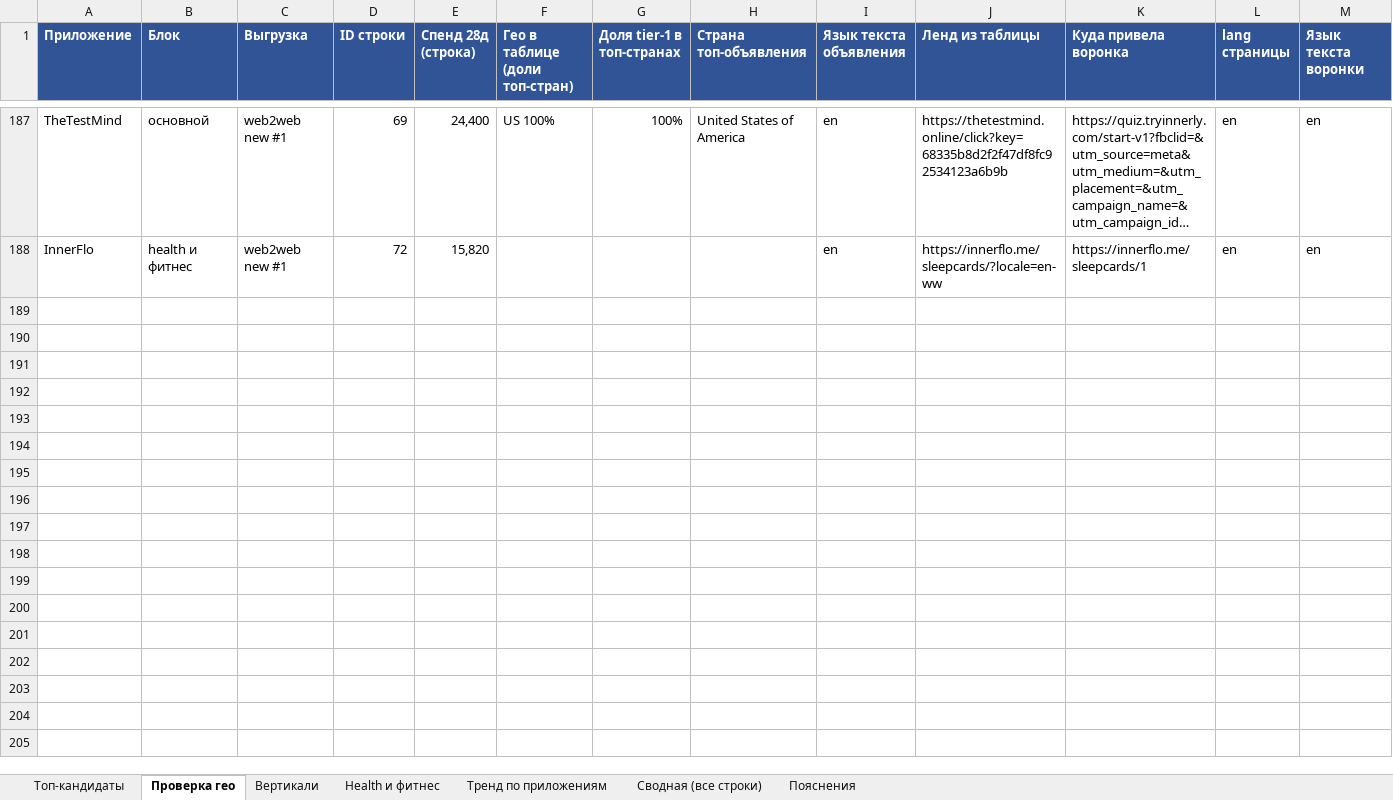
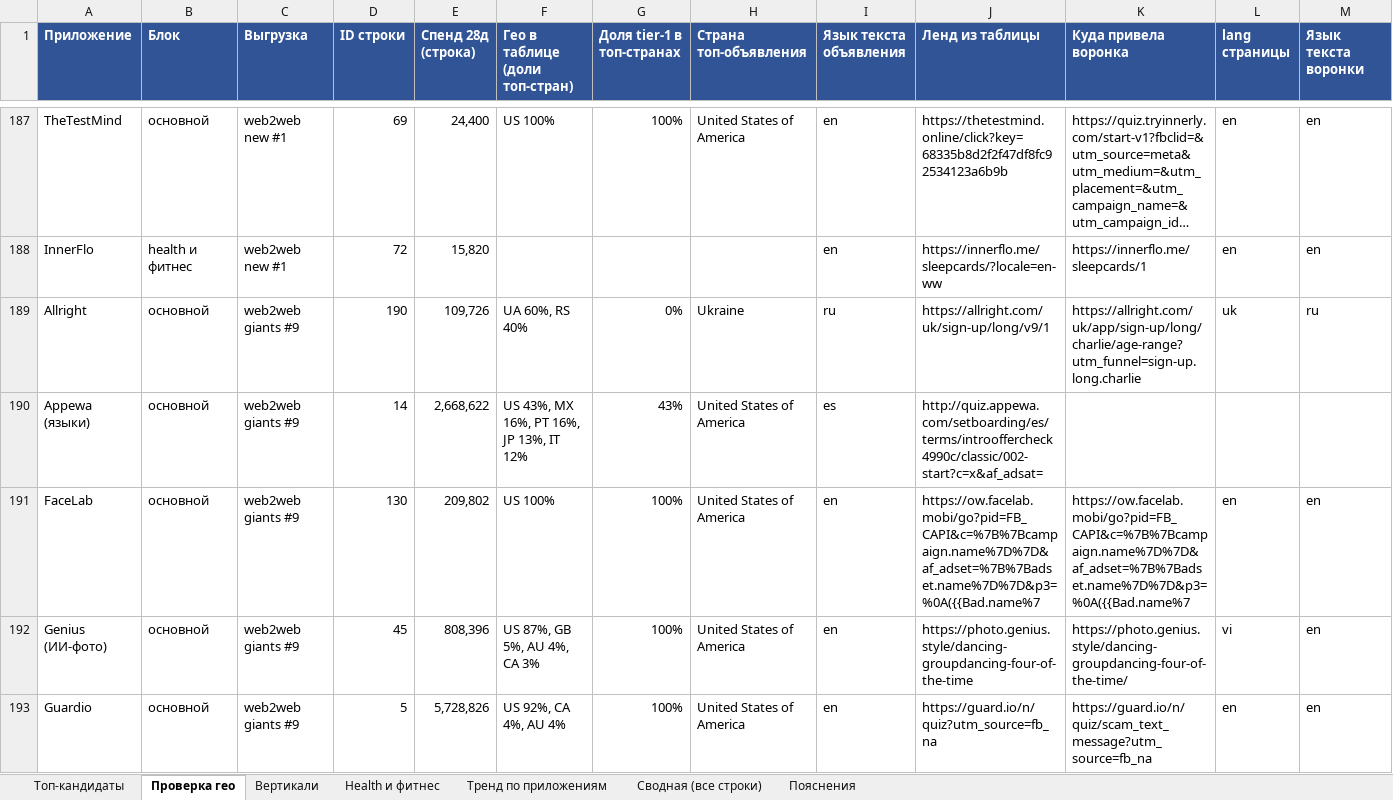
Before and after one commit to acheloven-gif/product_workspace, an Excel workbook: reports/fb-vygruzki-kandidaty.xlsx, sheet Проверка гео, drawn as a sheet; only a part is shown, gaps mark what is left out; long unchanged cells end in …; values as stored, in another font and other column widths than the file's, no borders; rows hold the shown columns only; the diff covers the shown part only; the diff names each change by its address in the sheet, - before the commit and + after, or states it on an @@ line.

```diff
--- a/reports/fb-vygruzki-kandidaty.xlsx (sheet Проверка гео)
+++ b/reports/fb-vygruzki-kandidaty.xlsx (sheet Проверка гео)
+row 189: Allright | основной | web2web giants #9 | 190 | 109,726 | UA 60%, RS 40% | 0% | Ukraine | ru | https://allright.com/uk/sign-up/long/v9/1 | https://allright.com/uk/app/sign-up/long/charlie/age-range?utm_funnel=sign-up.long.charlie | uk | ru
+row 190: Appewa (языки) | основной | web2web giants #9 | 14 | 2,668,622 | US 43%, MX 16%, PT 16%, JP 13%, IT 12% | 43% | United States of America | es | http://quiz.appewa.com/setboarding/es/terms/introoffercheck4990c/classic/002-start?c=x&af_adsat=
+row 191: FaceLab | основной | web2web giants #9 | 130 | 209,802 | US 100% | 100% | United States of America | en | https://ow.facelab.mobi/go?pid=FB_CAPI&c=%7B%7Bcampaign.name%7D%7D&af_adset=%7B%7Badset.name%7D%7D&p3=%0A({{Bad.name%7 | https://ow.facelab.mobi/go?pid=FB_CAPI&c=%7B%7Bcampaign.name%7D%7D&af_adset=%7B%7Badset.name%7D%7D&p3=%0A({{Bad.name%7 | en | en
+row 192: Genius (ИИ-фото) | основной | web2web giants #9 | 45 | 808,396 | US 87%, GB 5%, AU 4%, CA 3% | 100% | United States of America | en | https://photo.genius.style/dancing-groupdancing-four-of-the-time | https://photo.genius.style/dancing-groupdancing-four-of-the-time/ | vi | en
+row 193: Guardio | основной | web2web giants #9 | 5 | 5,728,826 | US 92%, CA 4%, AU 4% | 100% | United States of America | en | https://guard.io/n/quiz?utm_source=fb_na | https://guard.io/n/quiz/scam_text_message?utm_source=fb_na | en | en
```
Also changed, not shown: 18 added rows and 20 edited cells elsewhere in this sheet, sheet Health и фитнес, sheet Тренд по приложениям, sheet Топ-кандидаты, formulas that keep their value, 1 other file.
